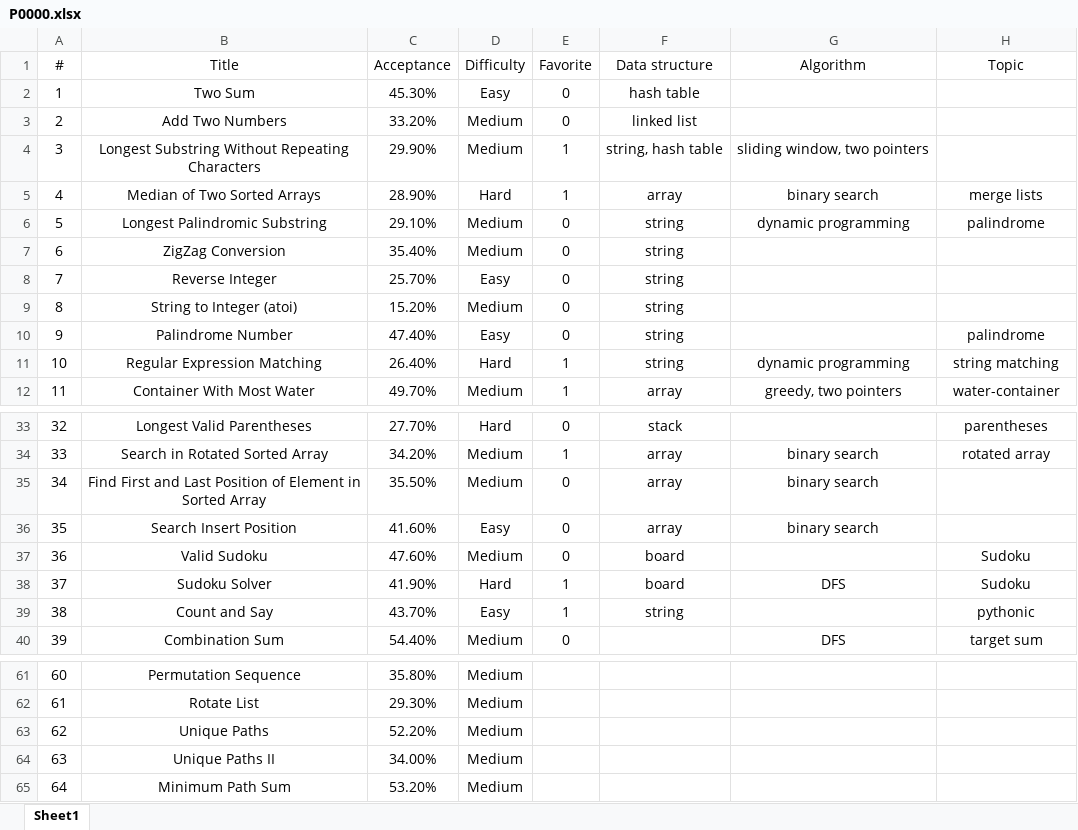
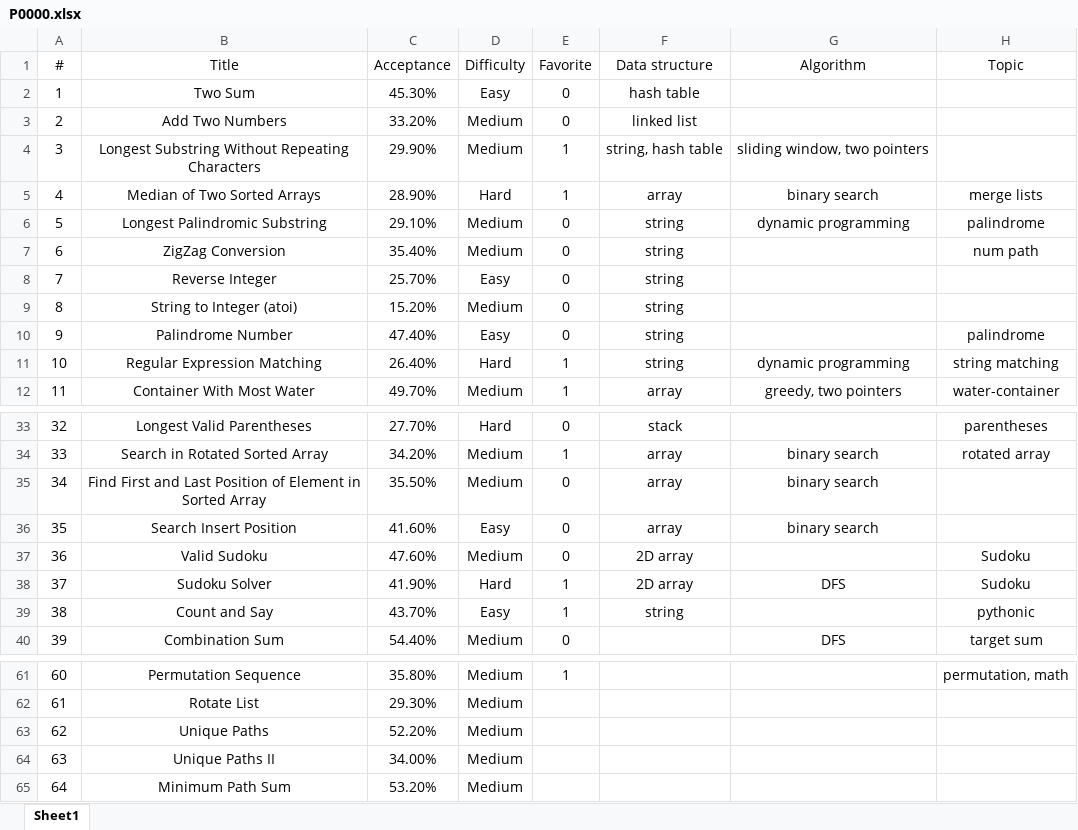
Before and after one commit to westgate458/LeetCode, an Excel workbook: P0000.xlsx, sheet Sheet1, drawn as a sheet; only a part is shown, gaps mark what is left out; values as stored, in another font and other column widths than the file's, no borders; the diff covers the shown part only; the diff names each change by its address in the sheet, - before the commit and + after, or states it on an @@ line.

```diff
--- a/P0000.xlsx (sheet Sheet1)
+++ b/P0000.xlsx (sheet Sheet1)
-H7 (Topic): (empty)
+H7 (Topic): num path
-F37:F38 (Data structure): board
+F37:F38 (Data structure): 2D array
-E61 (Favorite): (empty)
+E61 (Favorite): 1
-H61 (Topic): (empty)
+H61 (Topic): permutation, math
```
Also changed, not shown: 44 edited cells elsewhere in this sheet.
